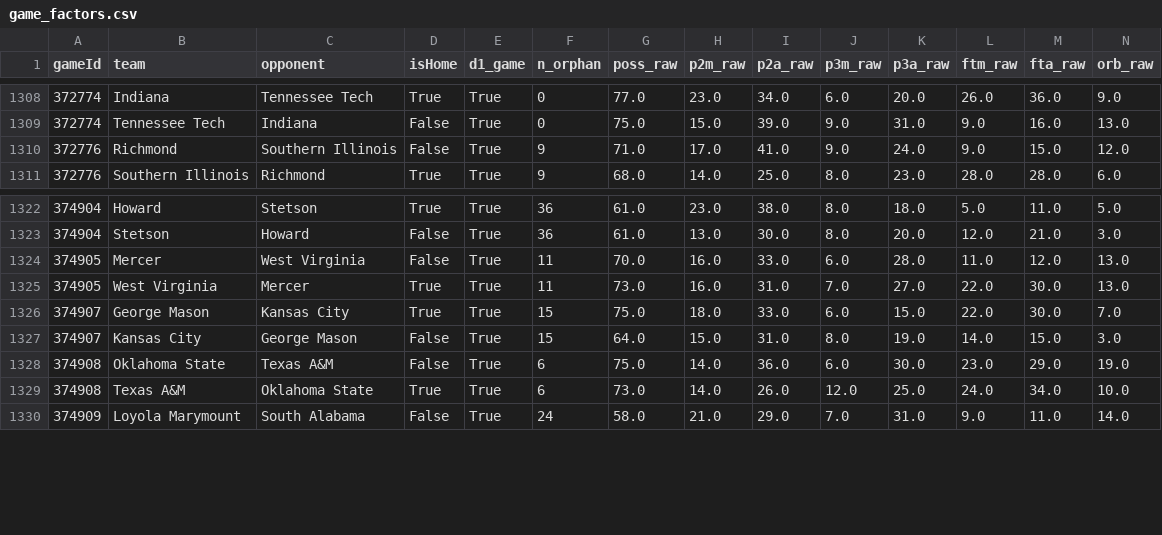
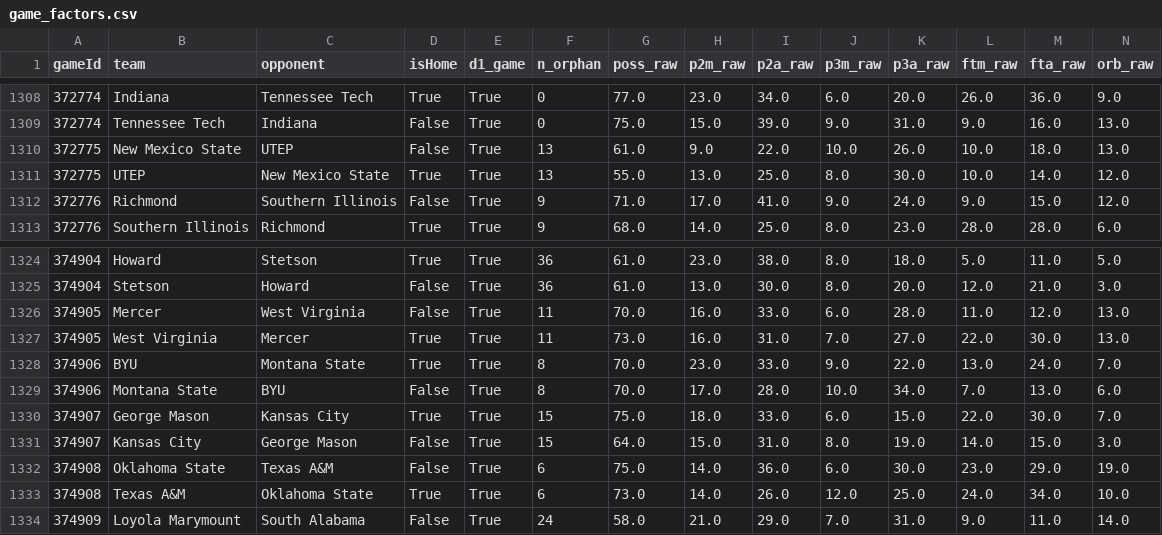
Before and after one commit to jfendler31/DTP-model, a CSV file: data/pbp/game_factors.csv, drawn as a sheet; only a part is shown, gaps mark what is left out; rows hold the shown columns only; the diff names each change by its address in the sheet, - before the commit and + after, or states it on an @@ line.

```diff
--- a/data/pbp/game_factors.csv
+++ b/data/pbp/game_factors.csv
+row 1310: 372775 | New Mexico State | UTEP | False | True | 13 | 61.0 | 9.0 | 22.0 | 10.0 | 26.0 | 10.0 | 18.0 | 13.0
+row 1311: 372775 | UTEP | New Mexico State | True | True | 13 | 55.0 | 13.0 | 25.0 | 8.0 | 30.0 | 10.0 | 14.0 | 12.0
+row 1328: 374906 | BYU | Montana State | True | True | 8 | 70.0 | 23.0 | 33.0 | 9.0 | 22.0 | 13.0 | 24.0 | 7.0
+row 1329: 374906 | Montana State | BYU | False | True | 8 | 70.0 | 17.0 | 28.0 | 10.0 | 34.0 | 7.0 | 13.0 | 6.0
```
Also changed, not shown: data/overrides.csv, data/ratings/ratings_2026-11-13.csv, 7 other files.
